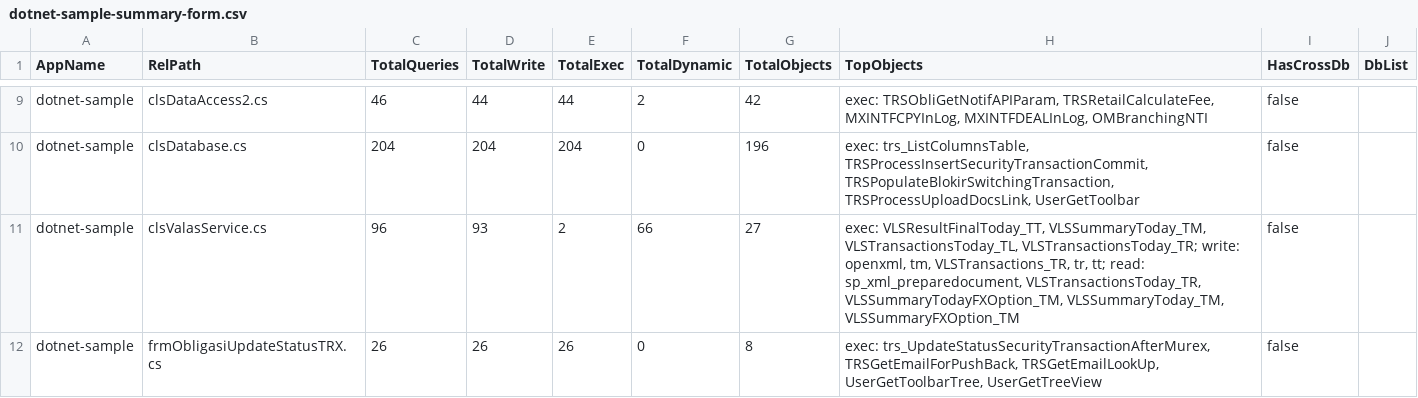
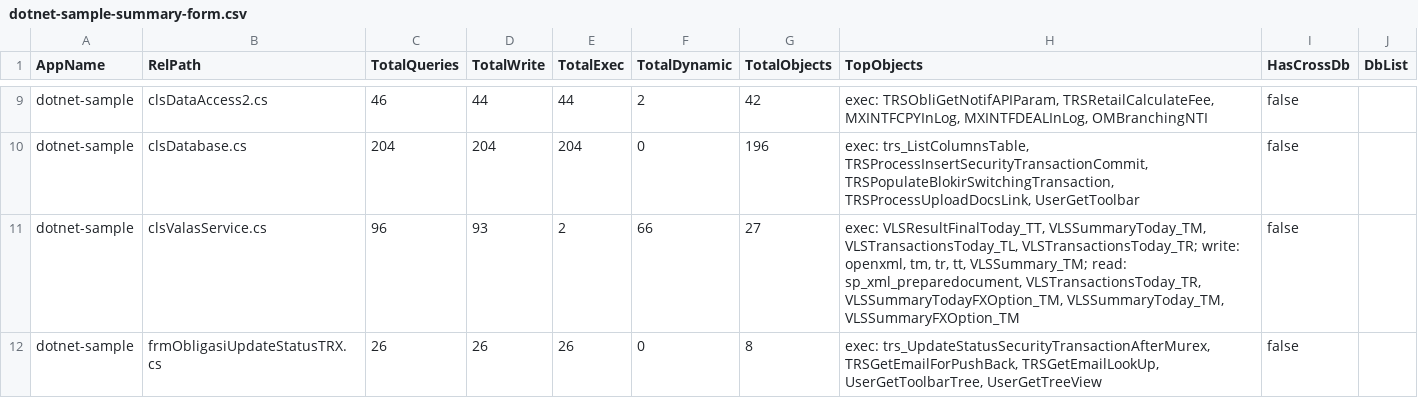
Before and after one commit to alkahfi6/code_sql_scan, a CSV file: out_regress/dotnet-sample-summary-form.csv, drawn as a sheet; only a part is shown, gaps mark what is left out.

```diff
--- a/out_regress/dotnet-sample-summary-form.csv
+++ b/out_regress/dotnet-sample-summary-form.csv
@@ -10,3 +10,3 @@ dotnet-sample,clsDataAccess2.cs,46,44,44,2,42,"exec: TRSObliGetNotifAPIParam, TR
 dotnet-sample,clsDatabase.cs,204,204,204,0,196,"exec: trs_ListColumnsTable, TRSProcessInsertSecurityTransactionCommit, TRSPopulateBlokirSwitchingTransaction, TRSProcessUploadDocsLink, UserGetToolbar",false,
-dotnet-sample,clsValasService.cs,96,93,2,66,27,"exec: VLSResultFinalToday_TT, VLSSummaryToday_TM, VLSTransactionsToday_TL, VLSTransactionsToday_TR; write: openxml, tm, VLSTransactions_TR, tr, tt; read: sp_xml_preparedocument, VLSTransactionsToday_TR, VLSSummaryTodayFXOption_TM, VLSSummaryToday_TM, VLSSummaryFXOption_TM",false,
+dotnet-sample,clsValasService.cs,96,93,2,66,27,"exec: VLSResultFinalToday_TT, VLSSummaryToday_TM, VLSTransactionsToday_TL, VLSTransactionsToday_TR; write: openxml, tm, tr, tt, VLSSummary_TM; read: sp_xml_preparedocument, VLSTransactionsToday_TR, VLSSummaryTodayFXOption_TM, VLSSummaryToday_TM, VLSSummaryFXOption_TM",false,
 dotnet-sample,frmObligasiUpdateStatusTRX.cs,26,26,26,0,8,"exec: trs_UpdateStatusSecurityTransactionAfterMurex, TRSGetEmailForPushBack, TRSGetEmailLookUp, UserGetToolbarTree, UserGetTreeView",false,
```
Also changed, not shown: out_regress/dotnet-sample-object.csv, out_regress/dotnet-sample-summary-function.csv, 3 other files.
